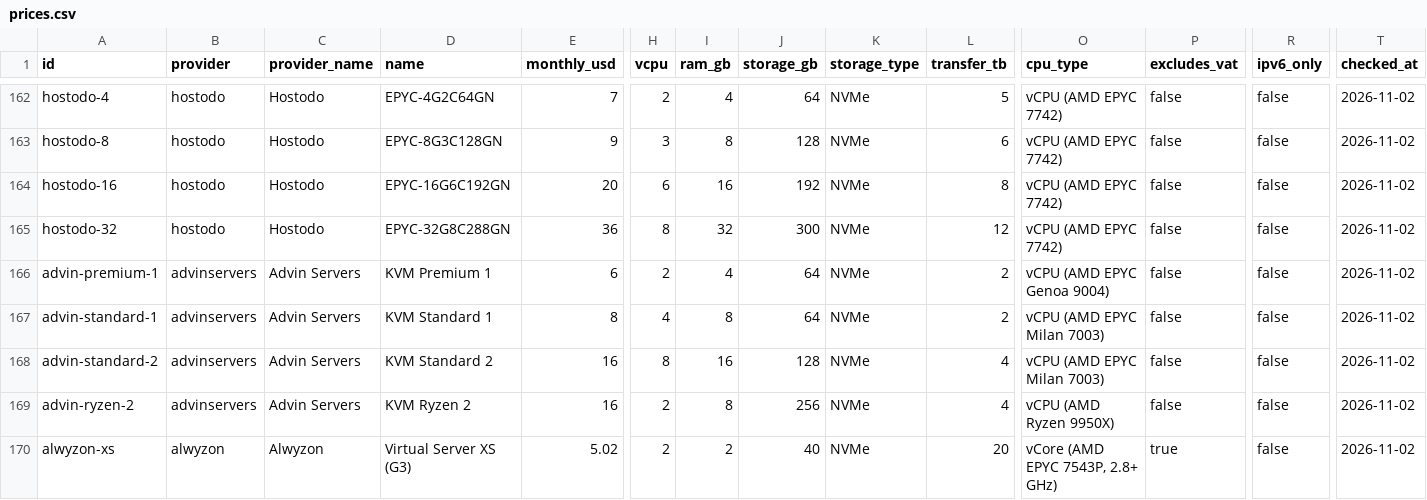
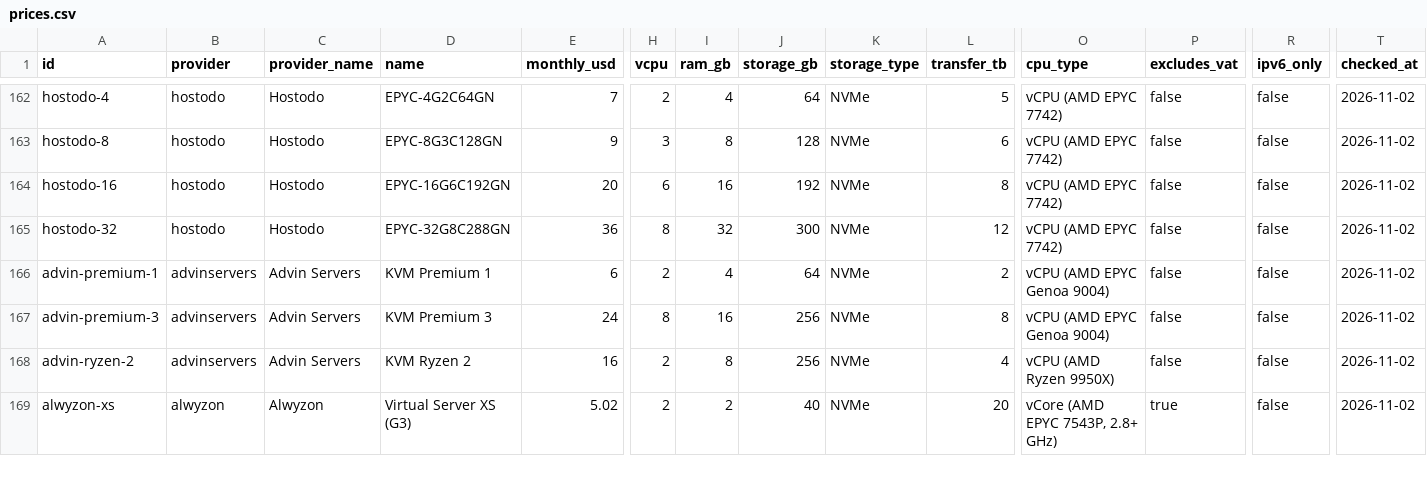
Before and after one commit to firststategrowth/vps-prices, a CSV file: prices.csv, drawn as a sheet; only a part is shown, gaps mark what is left out; removed rows and columns are numbered as before the commit, all else as after; rows hold the shown columns only; the diff names each change by its address in the sheet, - before the commit and + after, or states it on an @@ line.

Commit message:
Prices read 2026-11-02. 324 plans from 53 providers.

```diff
--- a/prices.csv
+++ b/prices.csv
-row 167: advin-standard-1 | advinservers | Advin Servers | KVM Standard 1 | 8 | 4 | 8 | 64 | NVMe | 2 | vCPU (AMD EPYC Milan 7003) | false | false | 2026-11-02
-A167 (id): advin-standard-2
+A167 (id): advin-premium-3
-D167 (name): KVM Standard 2
+D167 (name): KVM Premium 3
-E167 (monthly_usd): 16
+E167 (monthly_usd): 24
-J167 (storage_gb): 128
+J167 (storage_gb): 256
-L167 (transfer_tb): 4
+L167 (transfer_tb): 8
-O167 (cpu_type): vCPU (AMD EPYC Milan 7003)
+O167 (cpu_type): vCPU (AMD EPYC Genoa 9004)
```
Also changed, not shown: 2 other files.
